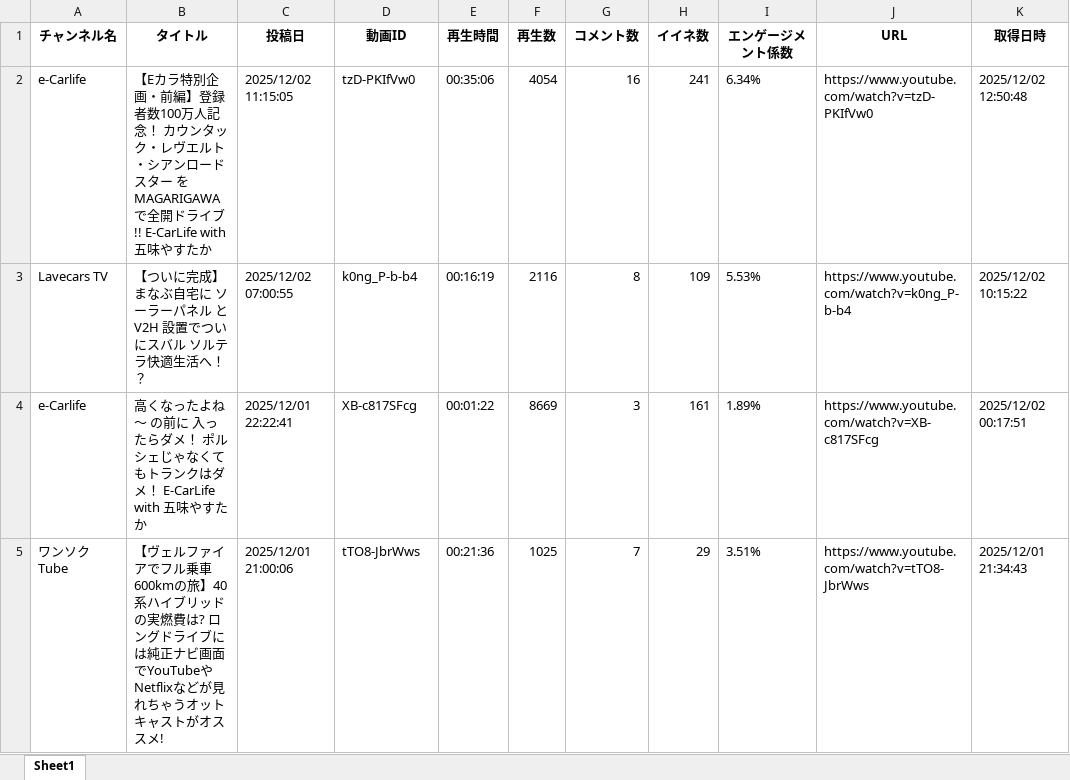
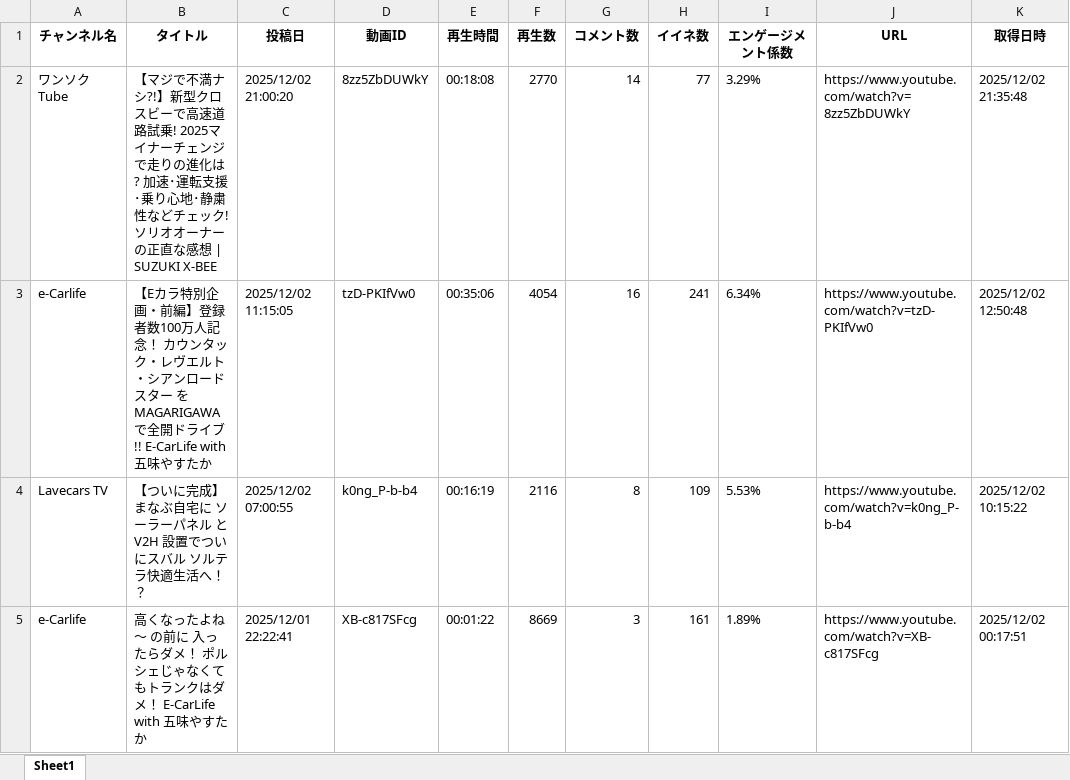
Before and after one commit to Takayoshi19890810/251015_YouTubeList, an Excel workbook: youtube_videos.xlsx, sheet Sheet1, drawn as a sheet; only a part is shown; the shorter side is filled out with more unchanged rows; values as stored, in another font and other column widths than the file's, no borders; the diff names each change by its address in the sheet, - before the commit and + after, or states it on an @@ line.

```diff
--- a/youtube_videos.xlsx (sheet Sheet1)
+++ b/youtube_videos.xlsx (sheet Sheet1)
+row 2: ワンソクTube | 【マジで不満ナシ?!】新型クロスビーで高速道路試乗! 2025マイナーチェンジで走りの進化は? 加速･運転支援･乗り心地･静粛性などチェック! ソリオオーナーの正直な感想 | SUZUKI X-BEE | 2025/12/02 21:00:20 | 8zz5ZbDUWkY | 00:18:08 | 2770 | 14 | 77 | 3.29% | https://www.youtube.com/watch?v=8zz5ZbDUWkY | 2025/12/02 21:35:48
```
